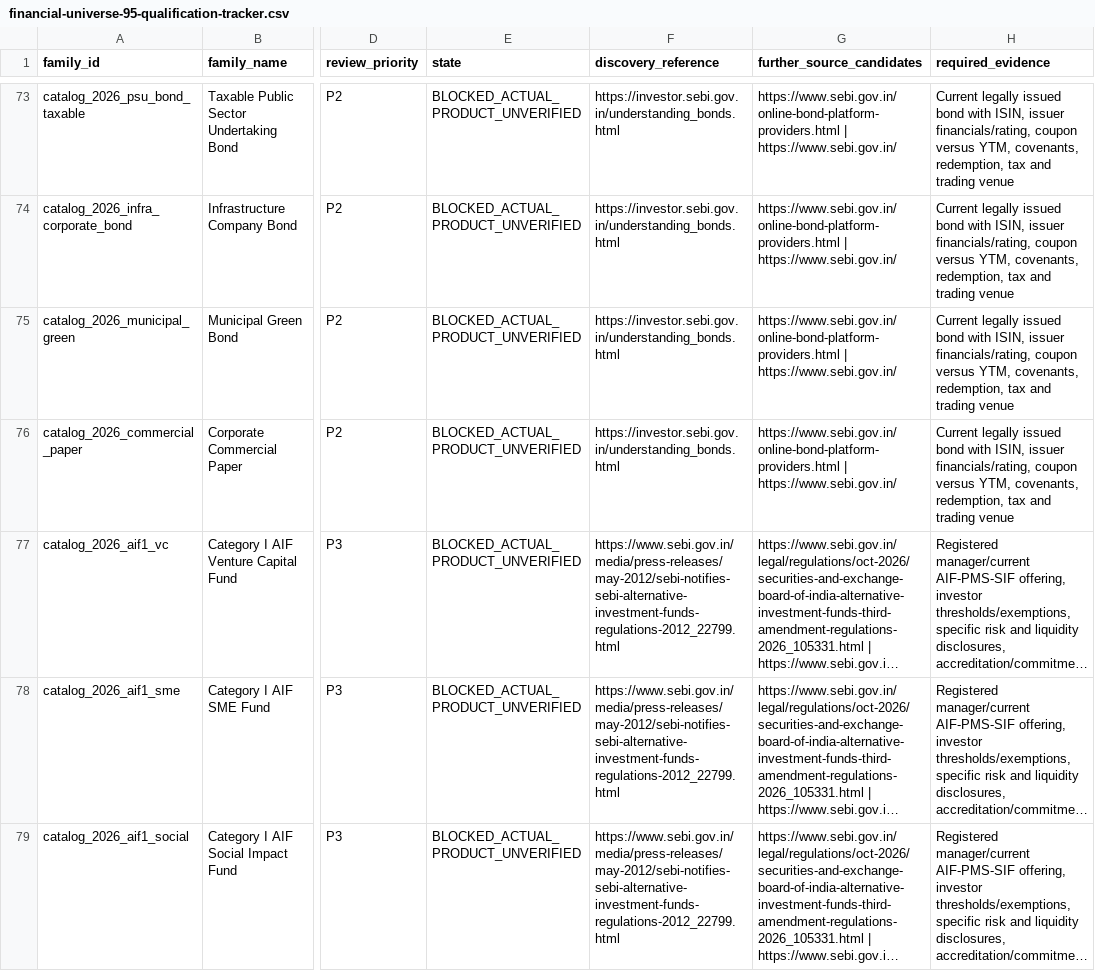
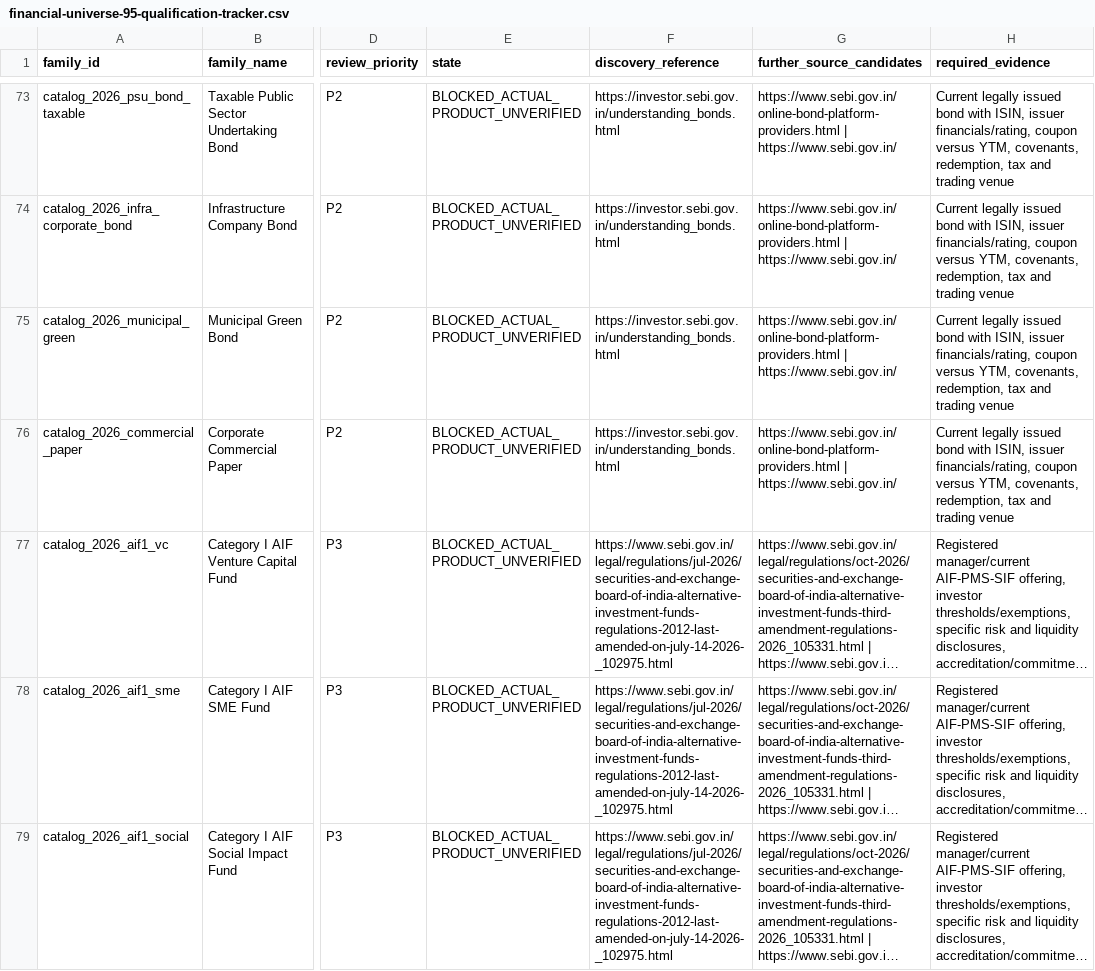
Before and after one commit to yashaskn8/Wealthgenie, a CSV file: docs/research/financial-universe-95-qualification-tracker.csv, drawn as a sheet; only a part is shown, gaps mark what is left out; long unchanged cells end in …; the diff covers the shown part only; the diff names each change by its address in the sheet, - before the commit and + after, or states it on an @@ line.

Commit message:
fix(finance): correct authoritative family references with guarded seed reconciliation

```diff
--- a/docs/research/financial-universe-95-qualification-tracker.csv
+++ b/docs/research/financial-universe-95-qualification-tracker.csv
-F77:F79 (discovery_reference): https://www.sebi.gov.in/media/press-releases/may-2012/sebi-notifies-sebi-alternative-investment-funds-regulations-2012_22799.html
+F77:F79 (discovery_reference): https://www.sebi.gov.in/legal/regulations/jul-2026/securities-and-exchange-board-of-india-alternative-investment-funds-regulations-2012-last-amended-on-july-14-2026-_102975.html
```
Also changed, not shown: 36 edited cells elsewhere in this file, 5 other files.
